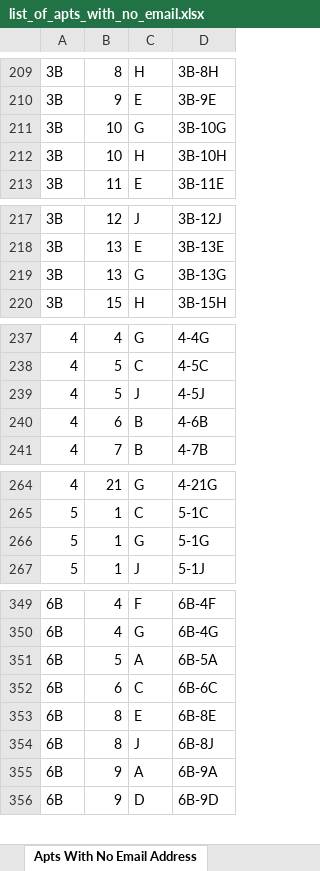
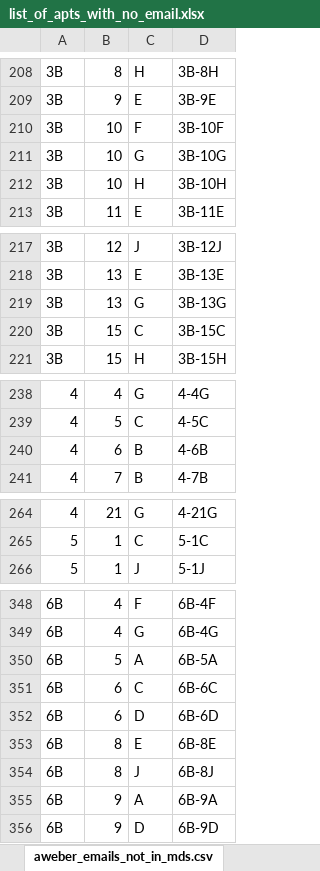
Before and after one commit to sfrizell/pennsouth-aweber, an Excel workbook: app_output/list_of_apts_with_no_email.xlsx, sheet aweber_emails_not_in_mds.csv, drawn as a sheet; only a part is shown, gaps mark what is left out; values as stored, in another font and other column widths than the file's, no borders; removed rows and columns are numbered as before the commit, all else as after; the diff covers the shown part only; the diff names each change by its address in the sheet, - before the commit and + after, or states it on an @@ line.

```diff
--- a/app_output/list_of_apts_with_no_email.xlsx (sheet aweber_emails_not_in_mds.csv)
+++ b/app_output/list_of_apts_with_no_email.xlsx (sheet aweber_emails_not_in_mds.csv)
-sheet tab: Apts With No Email Address
+sheet tab: aweber_emails_not_in_mds.csv
+row 210: 3B | 10 | F | 3B-10F
+row 220: 3B | 15 | C | 3B-15C
-row 239: 4 | 5 | J | 4-5J
-row 266: 5 | 1 | G | 5-1G
+row 352: 6B | 6 | D | 6B-6D
```
Also changed, not shown: 5 added rows and 7 removed rows elsewhere in this sheet, app_output/aweber_emails_not_in_mds1.xlsx, 4 other files.
